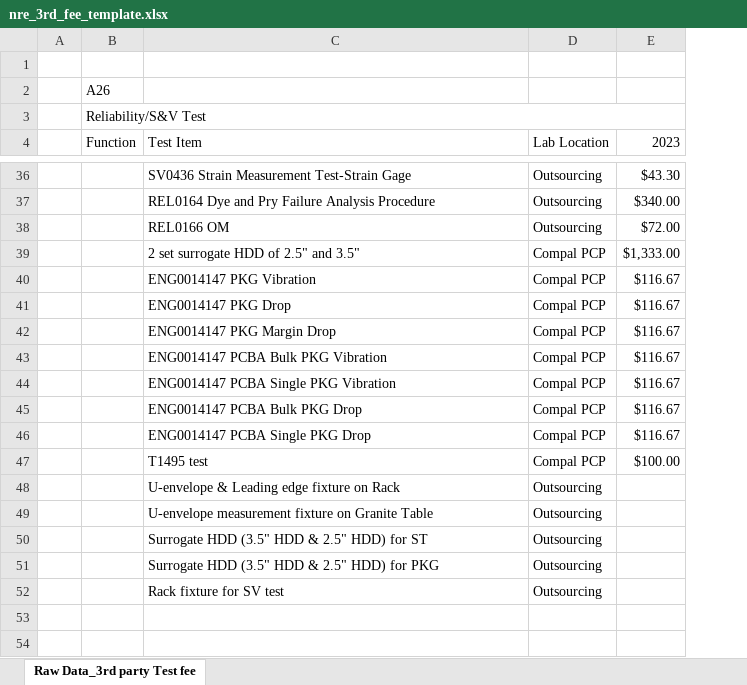
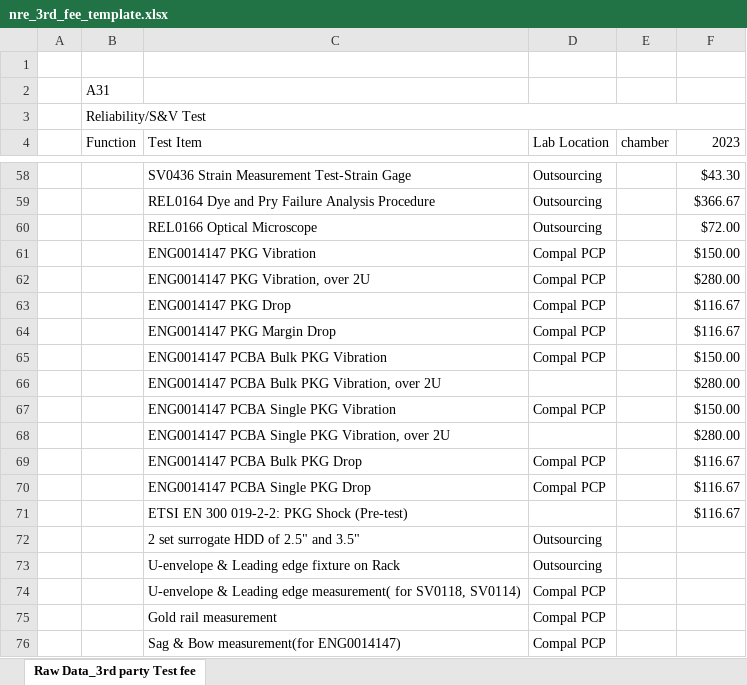
Before and after one commit to jefferlu/tx_nre, an Excel workbook: client/src/assets/excel/nre_3rd_fee_template.xlsx, sheet Raw Data_3rd party Test fee, drawn as a sheet; only a part is shown, gaps mark what is left out; values as stored, in another font and other column widths than the file's, no cell formats; removed rows and columns are numbered as before the commit, all else as after; the diff covers the shown part only; the diff names each change by its address in the sheet, - before the commit and + after, or states it on an @@ line.

```diff
--- a/client/src/assets/excel/nre_3rd_fee_template.xlsx (sheet Raw Data_3rd party Test fee)
+++ b/client/src/assets/excel/nre_3rd_fee_template.xlsx (sheet Raw Data_3rd party Test fee)
+column E (chamber), empty
-B2 (Function): A26
+B2 (Function): A31
-F59 (2023): $340.00
+F59 (2023): $366.67
-C60 (Test Item): REL0166 OM
+C60 (Test Item): REL0166 Optical Microscope
-row 39:  |  | 2 set surrogate HDD of 2.5" and 3.5" | Compal PCP | $1,333.00
-F61 (2023): $116.67
+F61 (2023): $150.00
+row 62:  |  | ENG0014147 PKG Vibration, over 2U | Compal PCP |  | $280.00
-F65 (2023): $116.67
+F65 (2023): $150.00
+row 66:  |  | ENG0014147 PCBA Bulk PKG Vibration, over 2U |  |  | $280.00
-F67 (2023): $116.67
+F67 (2023): $150.00
+row 68:  |  | ENG0014147 PCBA Single PKG Vibration, over 2U |  |  | $280.00
-row 47:  |  | T1495 test | Compal PCP | $100.00
+row 71:  |  | ETSI EN 300 019-2-2: PKG Shock (Pre-test) |  |  | $116.67
+row 72:  |  | 2 set surrogate HDD of 2.5" and 3.5" | Outsourcing
-row 49:  |  | U-envelope measurement fixture on Granite Table | Outsourcing
-row 50:  |  | Surrogate HDD (3.5" HDD & 2.5" HDD) for ST | Outsourcing
-row 51:  |  | Surrogate HDD (3.5" HDD & 2.5" HDD) for PKG | Outsourcing
-row 52:  |  | Rack fixture for SV test | Outsourcing
+row 74:  |  | U-envelope & Leading edge measurement( for SV0118, SV0114) | Compal PCP
+row 75:  |  | Gold rail measurement | Compal PCP
+row 76:  |  | Sag & Bow measurement(for ENG0014147) | Compal PCP
```
Also changed, not shown: 29 added rows, 7 removed rows and 20 edited cells elsewhere in this sheet, cell formats, client/src/assets/excel/nre_test_item_template.xlsx, 44 other files.
